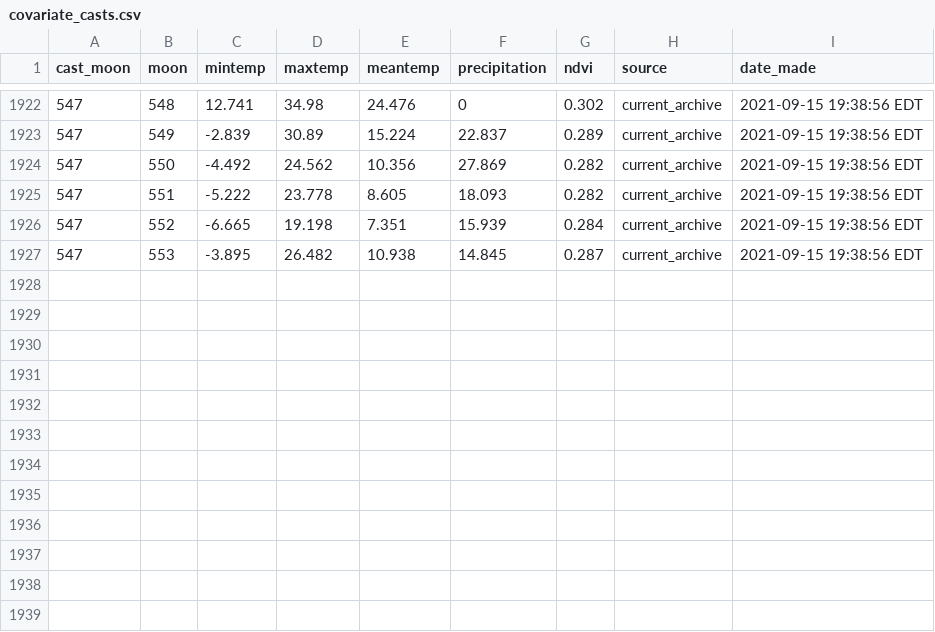
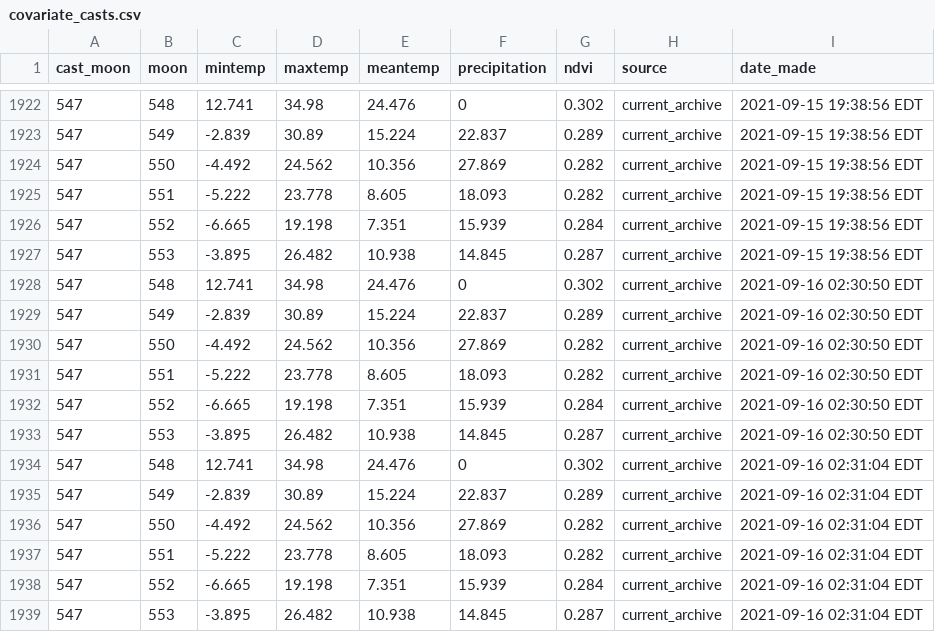
Before and after one commit to weecology/portal-forecasts, a CSV file: data/covariate_casts.csv, drawn as a sheet; only a part is shown, gaps mark what is left out; the diff names each change by its address in the sheet, - before the commit and + after, or states it on an @@ line.

```diff
--- a/data/covariate_casts.csv
+++ b/data/covariate_casts.csv
+row 1928: 547 | 548 | 12.741 | 34.98 | 24.476 | 0 | 0.302 | current_archive | 2021-09-16 02:30:50 EDT
+row 1929: 547 | 549 | -2.839 | 30.89 | 15.224 | 22.837 | 0.289 | current_archive | 2021-09-16 02:30:50 EDT
+row 1930: 547 | 550 | -4.492 | 24.562 | 10.356 | 27.869 | 0.282 | current_archive | 2021-09-16 02:30:50 EDT
+row 1931: 547 | 551 | -5.222 | 23.778 | 8.605 | 18.093 | 0.282 | current_archive | 2021-09-16 02:30:50 EDT
+row 1932: 547 | 552 | -6.665 | 19.198 | 7.351 | 15.939 | 0.284 | current_archive | 2021-09-16 02:30:50 EDT
+row 1933: 547 | 553 | -3.895 | 26.482 | 10.938 | 14.845 | 0.287 | current_archive | 2021-09-16 02:30:50 EDT
+row 1934: 547 | 548 | 12.741 | 34.98 | 24.476 | 0 | 0.302 | current_archive | 2021-09-16 02:31:04 EDT
+row 1935: 547 | 549 | -2.839 | 30.89 | 15.224 | 22.837 | 0.289 | current_archive | 2021-09-16 02:31:04 EDT
+row 1936: 547 | 550 | -4.492 | 24.562 | 10.356 | 27.869 | 0.282 | current_archive | 2021-09-16 02:31:04 EDT
+row 1937: 547 | 551 | -5.222 | 23.778 | 8.605 | 18.093 | 0.282 | current_archive | 2021-09-16 02:31:04 EDT
+row 1938: 547 | 552 | -6.665 | 19.198 | 7.351 | 15.939 | 0.284 | current_archive | 2021-09-16 02:31:04 EDT
+row 1939: 547 | 553 | -3.895 | 26.482 | 10.938 | 14.845 | 0.287 | current_archive | 2021-09-16 02:31:04 EDT
```
Also changed, not shown: 1 other file.
